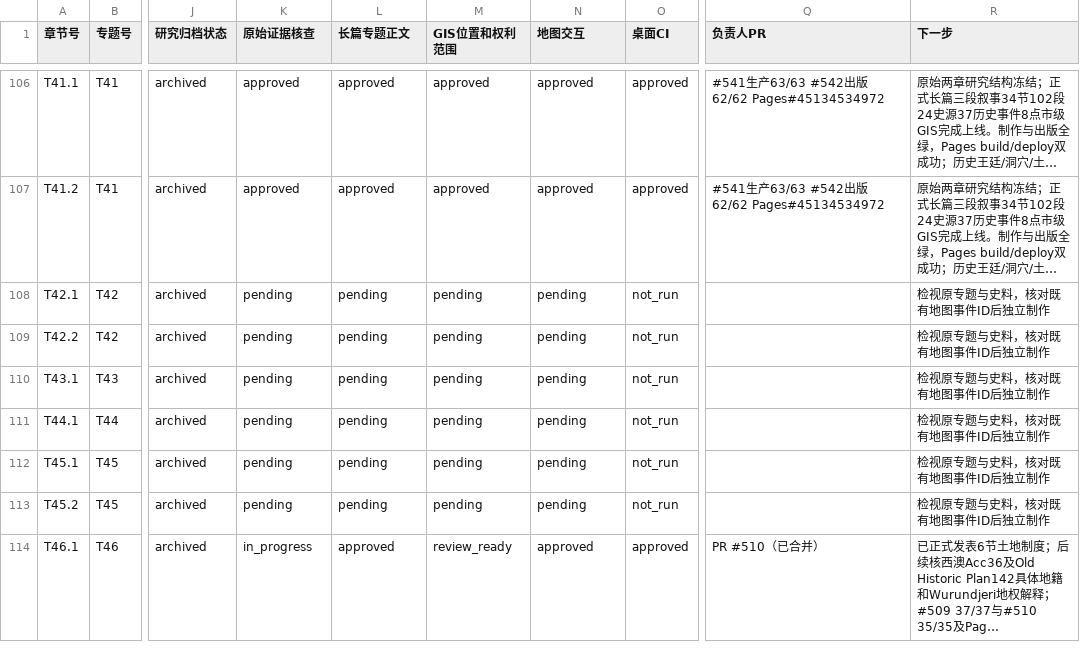
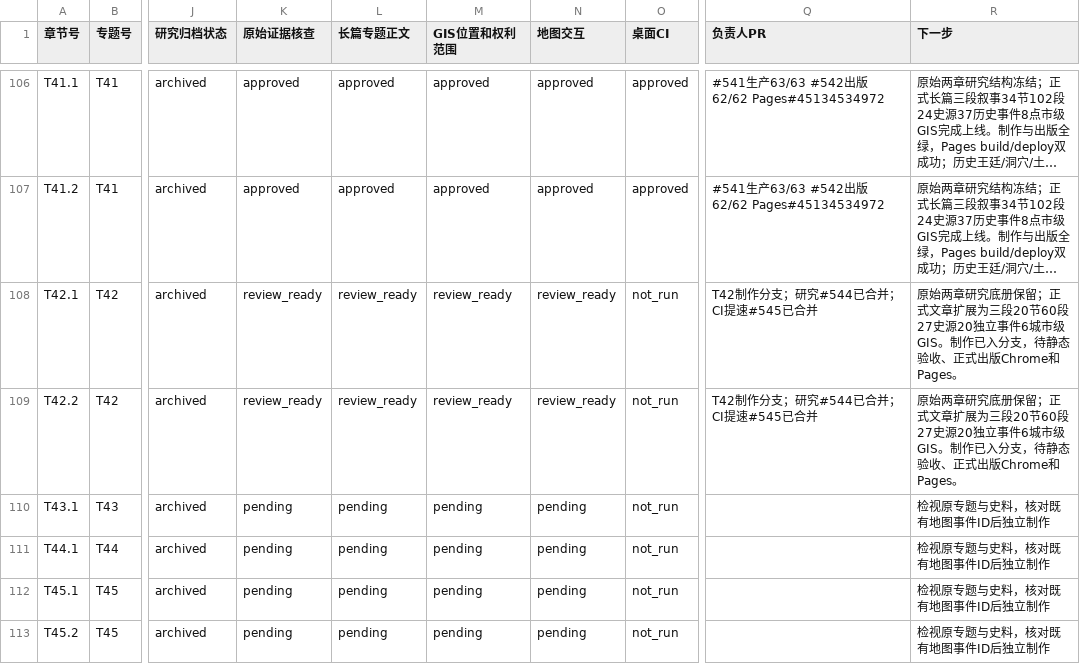
Before and after one commit to 1959124923wyz-sys/love-British-TV, a CSV file: research/19c/consolidated/CHAPTER_WORKBOARD.csv, drawn as a sheet; only a part is shown, gaps mark what is left out; the shorter side is filled out with more unchanged rows; long unchanged cells end in …; the diff names each change by its address in the sheet, - before the commit and + after, or states it on an @@ line.

```diff
--- a/research/19c/consolidated/CHAPTER_WORKBOARD.csv
+++ b/research/19c/consolidated/CHAPTER_WORKBOARD.csv
-K108:K109 (原始证据核查): pending
+K108:K109 (原始证据核查): review_ready
-L108:L109 (长篇专题正文): pending
+L108:L109 (长篇专题正文): review_ready
-M108:M109 (GIS位置和权利范围): pending
+M108:M109 (GIS位置和权利范围): review_ready
-N108:N109 (地图交互): pending
+N108:N109 (地图交互): review_ready
-Q108:Q109 (负责人PR): (empty)
+Q108:Q109 (负责人PR): T42制作分支；研究#544已合并；CI提速#545已合并
-R108:R109 (下一步): 检视原专题与史料，核对既有地图事件ID后独立制作
+R108:R109 (下一步): 原始两章研究底册保留；正式文章扩展为三段20节60段27史源20独立事件6城市级GIS。制作已入分支，待静态验收、正式出版Chrome和Pages。
```
Also changed, not shown: research/19c/consolidated/TOPIC_WORKBOARD.csv, 16 other files.
